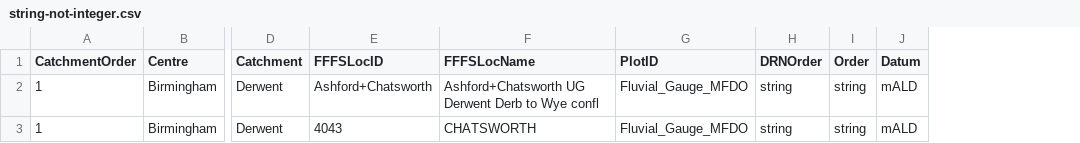
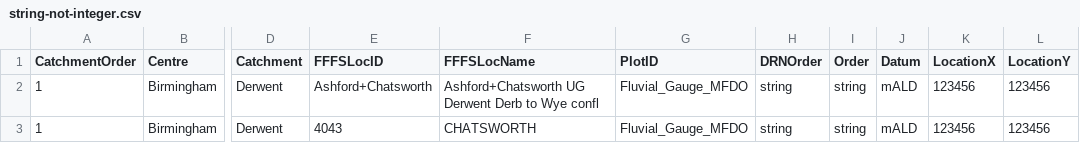
Before and after one commit to DEFRA/future-flood-forecasting-web-portal-importer, a CSV file: testing/function-tests/RefreshFluvialForecastLocationData/fluvial_forecast_location_files/string-not-integer.csv, drawn as a sheet; only a part is shown, gaps mark what is left out; the diff names each change by its address in the sheet, - before the commit and + after, or states it on an @@ line.

```diff
--- a/testing/function-tests/RefreshFluvialForecastLocationData/fluvial_forecast_location_files/string-not-integer.csv
+++ b/testing/function-tests/RefreshFluvialForecastLocationData/fluvial_forecast_location_files/string-not-integer.csv
+column K (LocationX), rows 2-3: 123456 | 123456
+column L (LocationY), rows 2-3: 123456 | 123456
```
Also changed, not shown: testing/function-tests/RefreshCoastalMVTForecastLocationData/coastal_mvt_forecast_location_files/exceeding-data-limit.csv, testing/function-tests/RefreshCoastalTidalForecastLocationData/coastal_tidal_forecast_location_files/exceeding-data-limit.csv, 43 other files.
